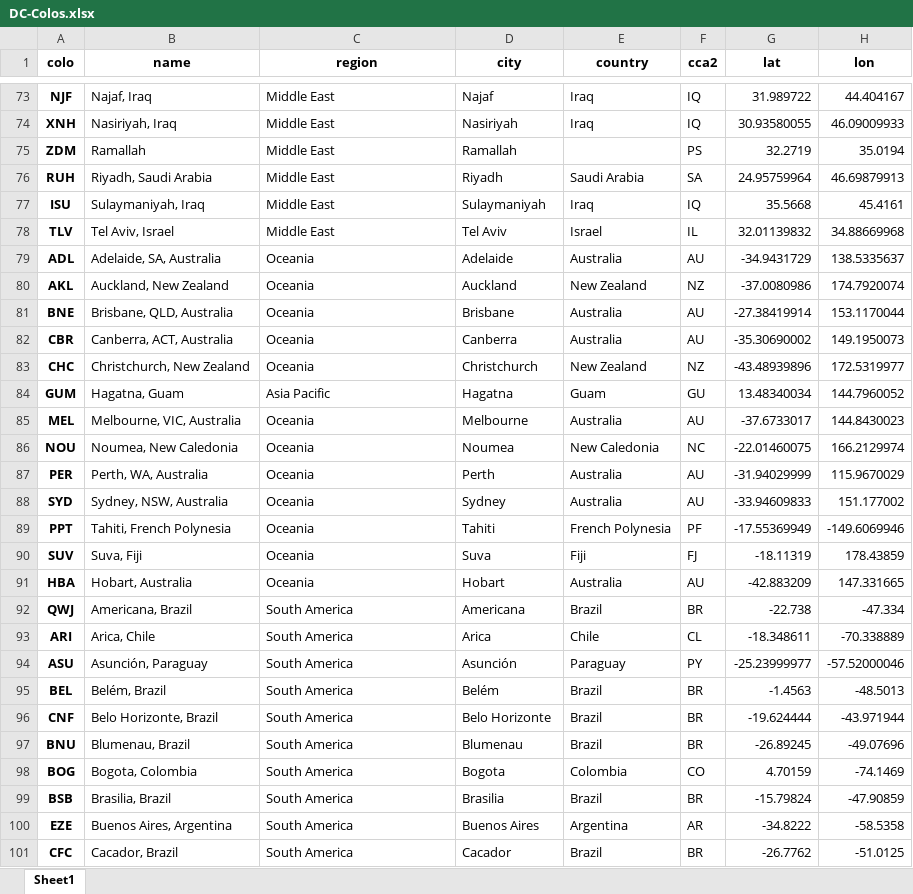
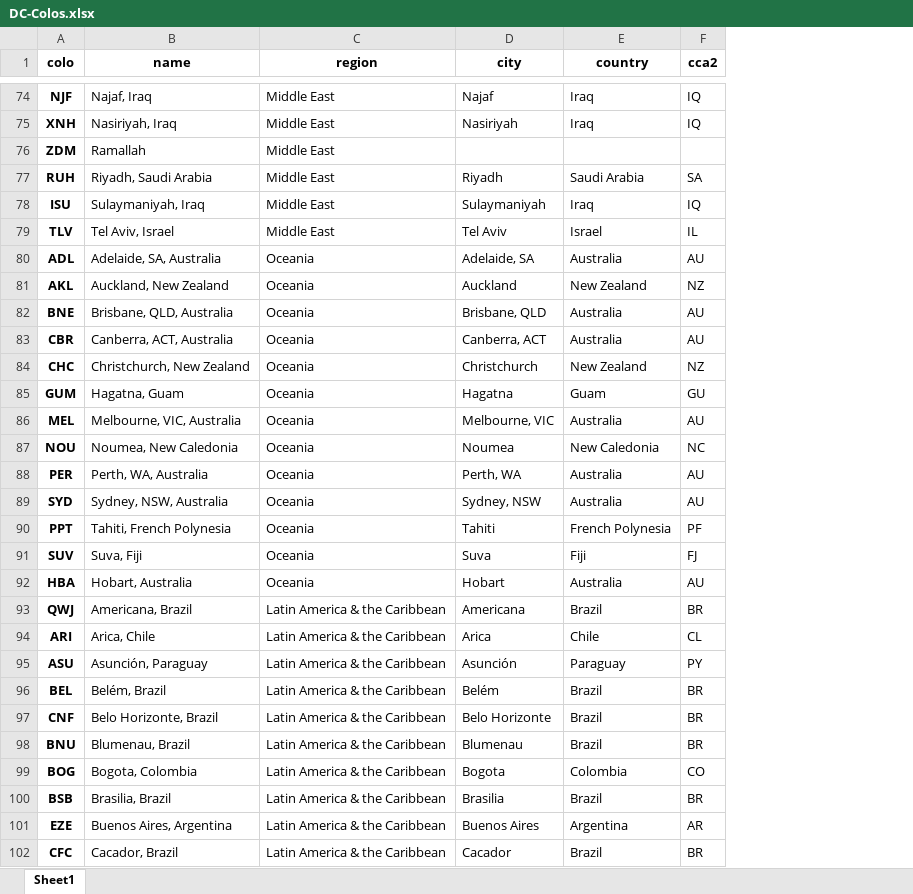
Before and after one commit to adamb/cloudflare-colo-list, an Excel workbook: DC-Colos.xlsx, sheet Sheet1, drawn as a sheet; only a part is shown, gaps mark what is left out; values as stored, in another font and other column widths than the file's, no borders; removed rows and columns are numbered as before the commit, all else as after; the diff covers the shown part only; the diff names each change by its address in the sheet, - before the commit and + after, or states it on an @@ line.

```diff
--- a/DC-Colos.xlsx (sheet Sheet1)
+++ b/DC-Colos.xlsx (sheet Sheet1)
-column G (lat), rows 73-101: 31.989722 | 30.93580055 | 32.2719 | 24.95759964 | 35.5668 | 32.01139832 | -34.9431729 | -37.0080986 | -27.38419914 | -35.30690002 | -43.48939896 | 13.48340034 | -37.6733017 | -22.01460075 | -31.94029999 | -33.94609833 | -17.55369949 | -18.11319 | -42.883209 | -22.738 | -18.348611 | -25.23999977 | -1.4563 | -19.624444 | -26.89245 | 4.70159 | -15.79824 | -34.8222 | -26.7762
-column H (lon), rows 73-101: 44.404167 | 46.09009933 | 35.0194 | 46.69879913 | 45.4161 | 34.88669968 | 138.5335637 | 174.7920074 | 153.1170044 | 149.1950073 | 172.5319977 | 144.7960052 | 144.8430023 | 166.2129974 | 115.9670029 | 151.177002 | -149.6069946 | 178.43859 | 147.331665 | -47.334 | -70.338889 | -57.52000046 | -48.5013 | -43.971944 | -49.07696 | -74.1469 | -47.90859 | -58.5358 | -51.0125
-D76 (city): Ramallah
+D76 (city): (empty)
-F76 (cca2): PS
+F76 (cca2): (empty)
-D80 (city): Adelaide
+D80 (city): Adelaide, SA
-D82 (city): Brisbane
+D82 (city): Brisbane, QLD
-D83 (city): Canberra
+D83 (city): Canberra, ACT
-C85 (region): Asia Pacific
+C85 (region): Oceania
-D86 (city): Melbourne
+D86 (city): Melbourne, VIC
-D88 (city): Perth
+D88 (city): Perth, WA
-D89 (city): Sydney
+D89 (city): Sydney, NSW
-C93:C102 (region): South America
+C93:C102 (region): Latin America & the Caribbean
```
Also changed, not shown: 1 added row and 162 edited cells elsewhere in this sheet, 3 other files.
